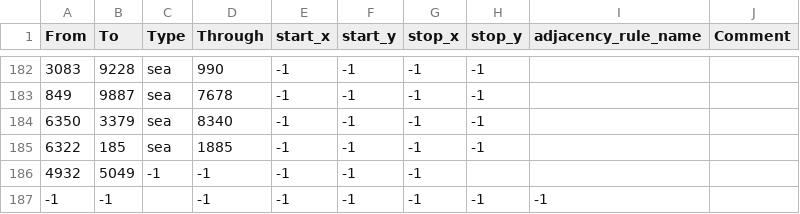
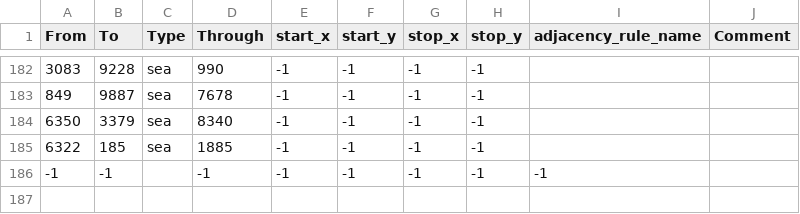
Before and after one commit to kasanakisara/AOR_beta, a CSV file: map/adjacencies.csv, drawn as a sheet; only a part is shown, gaps mark what is left out.

```diff
--- a/map/adjacencies.csv
+++ b/map/adjacencies.csv
@@ -185,3 +185,2 @@ From;To;Type;Through;start_x;start_y;stop_x;stop_y;adjacency_rule_name;Comment
 6322;185;sea;1885;-1;-1;-1;-1;;
-4932;5049;-1;-1;-1;-1;-1;;
 -1;-1;;-1;-1;-1;-1;-1;-1
```
Also changed, not shown: 25 other files.
